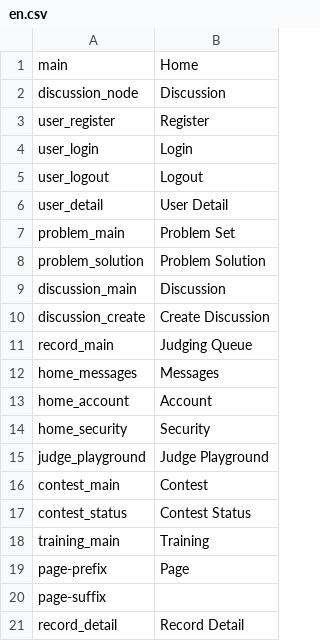
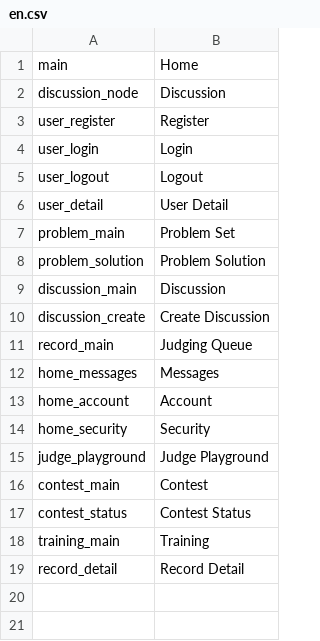
Before and after one commit to vijos/vj4, a CSV file: vj4/locale/en.csv, drawn as a sheet; the diff names each change by its address in the sheet, - before the commit and + after, or states it on an @@ line.

```diff
--- a/vj4/locale/en.csv
+++ b/vj4/locale/en.csv
-row 19: page-prefix | Page
-row 20: page-suffix
```
Also changed, not shown: vj4/locale/zh_CN.csv, 4 other files.
